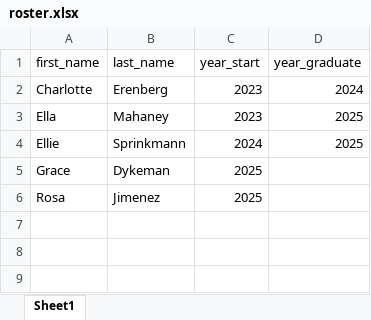
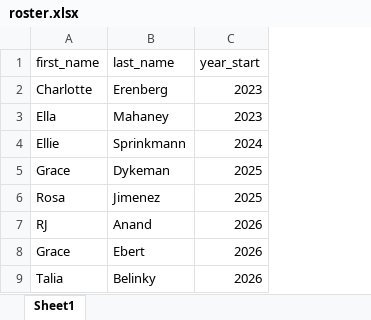
Before and after one commit to lichendong/mentoring, an Excel workbook: roster.xlsx, sheet Sheet1, drawn as a sheet; values as stored, in another font and other column widths than the file's, no borders; removed rows and columns are numbered as before the commit, all else as after; the diff names each change by its address in the sheet, - before the commit and + after, or states it on an @@ line.

Commit message:
Update roster.xlsx

```diff
--- a/roster.xlsx (sheet Sheet1)
+++ b/roster.xlsx (sheet Sheet1)
-column D (year_graduate), rows 2-4: 2024 | 2025 | 2025
+row 7: RJ | Anand | 2026
+row 8: Grace | Ebert | 2026
+row 9: Talia | Belinky | 2026
```
